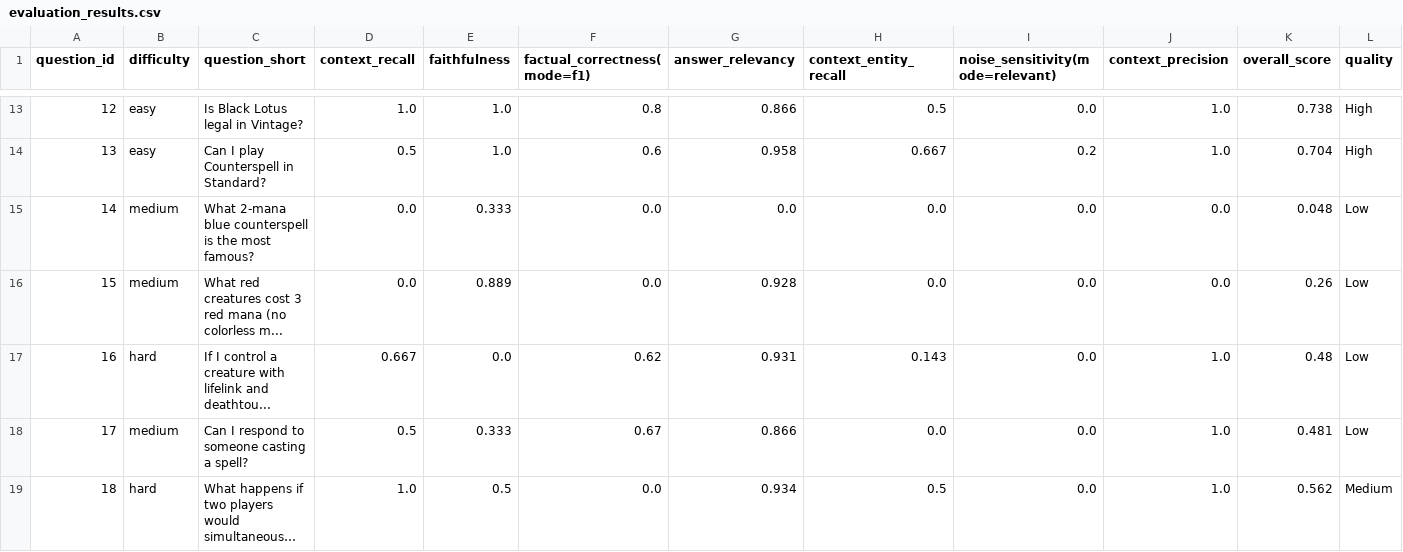
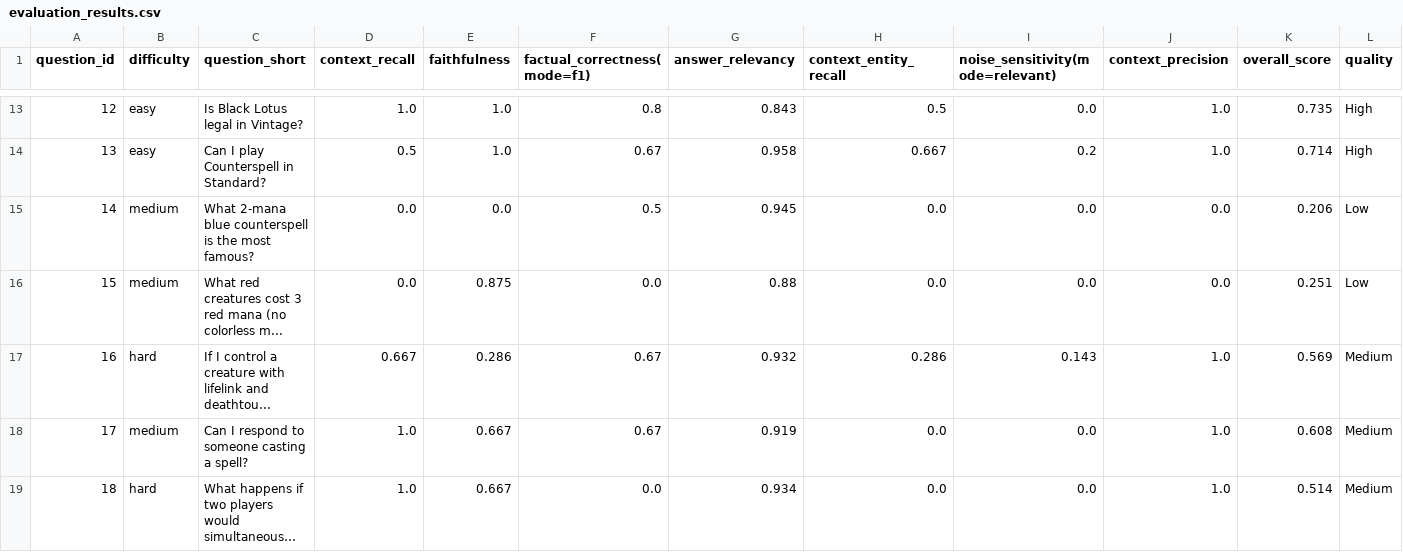
Before and after one commit to ProfessorFess/Stack_Sage, a CSV file: evaluation_results.csv, drawn as a sheet; only a part is shown, gaps mark what is left out; long unchanged cells end in …; the diff covers the shown part only; the diff names each change by its address in the sheet, - before the commit and + after, or states it on an @@ line.

```diff
--- a/evaluation_results.csv
+++ b/evaluation_results.csv
-G13 (answer_relevancy): 0.866
+G13 (answer_relevancy): 0.843
-K13 (overall_score): 0.738
+K13 (overall_score): 0.735
-F14 (factual_correctness(mode=f1)): 0.6
+F14 (factual_correctness(mode=f1)): 0.67
-K14 (overall_score): 0.704
+K14 (overall_score): 0.714
-E15 (faithfulness): 0.333
+E15 (faithfulness): 0.0
-F15 (factual_correctness(mode=f1)): 0.0
+F15 (factual_correctness(mode=f1)): 0.5
-G15 (answer_relevancy): 0.0
+G15 (answer_relevancy): 0.945
-K15 (overall_score): 0.048
+K15 (overall_score): 0.206
-E16 (faithfulness): 0.889
+E16 (faithfulness): 0.875
-G16 (answer_relevancy): 0.928
+G16 (answer_relevancy): 0.88
-K16 (overall_score): 0.26
+K16 (overall_score): 0.251
-E17 (faithfulness): 0.0
+E17 (faithfulness): 0.286
-F17 (factual_correctness(mode=f1)): 0.62
+F17 (factual_correctness(mode=f1)): 0.67
-G17 (answer_relevancy): 0.931
+G17 (answer_relevancy): 0.932
-H17 (context_entity_recall): 0.143
+H17 (context_entity_recall): 0.286
-I17 (noise_sensitivity(mode=relevant)): 0.0
+I17 (noise_sensitivity(mode=relevant)): 0.143
-K17 (overall_score): 0.48
+K17 (overall_score): 0.569
-L17:L18 (quality): Low
+L17:L18 (quality): Medium
-D18 (context_recall): 0.5
+D18 (context_recall): 1.0
-E18 (faithfulness): 0.333
+E18 (faithfulness): 0.667
-G18 (answer_relevancy): 0.866
+G18 (answer_relevancy): 0.919
-K18 (overall_score): 0.481
+K18 (overall_score): 0.608
-E19 (faithfulness): 0.5
+E19 (faithfulness): 0.667
-H19 (context_entity_recall): 0.5
+H19 (context_entity_recall): 0.0
-K19 (overall_score): 0.562
+K19 (overall_score): 0.514
```
Also changed, not shown: 32 edited cells elsewhere in this file, 3 other files.
